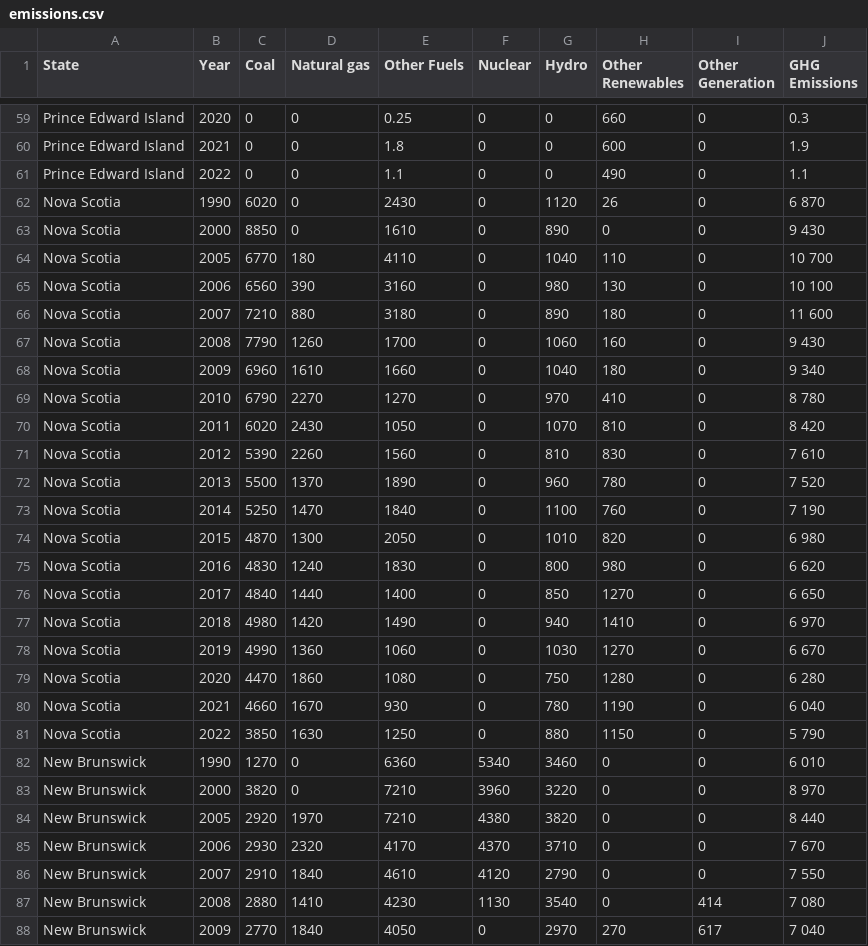
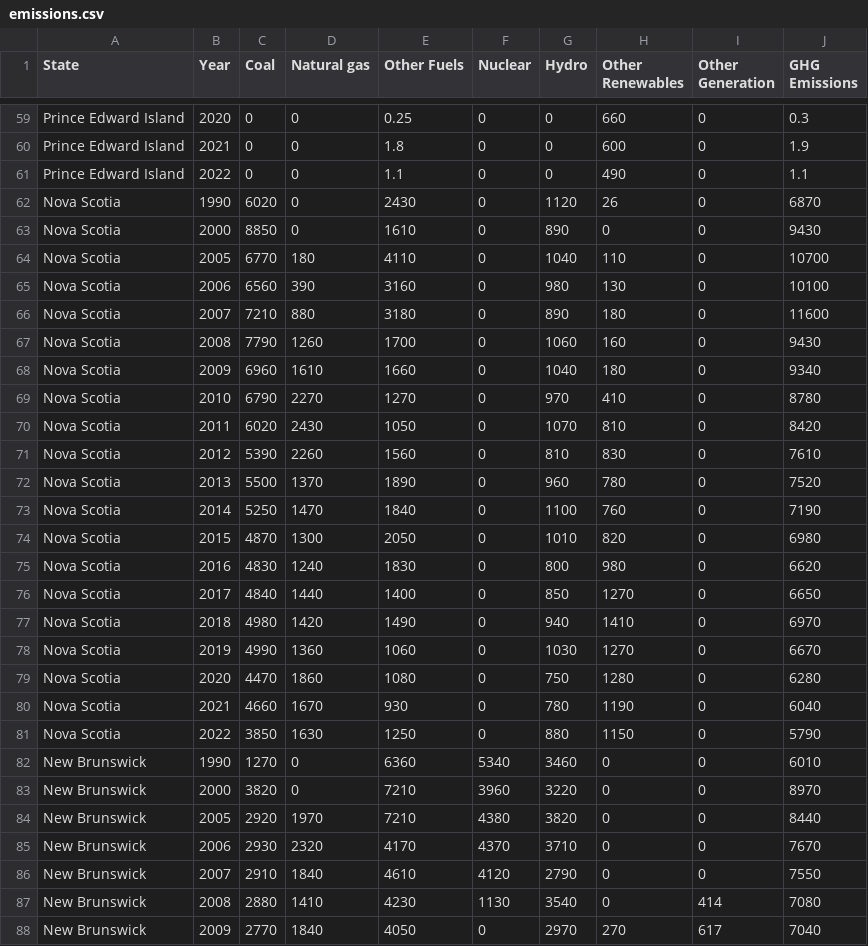
Before and after one commit to rikthi/ghg-emissions-tracker, a CSV file: emissions.csv, drawn as a sheet; only a part is shown, gaps mark what is left out; the diff covers the shown part only.

```diff
--- a/emissions.csv
+++ b/emissions.csv
@@ -61,28 +61,28 @@ Prince Edward Island,2021,0,0,1.8,0,0,600,0,1.9
 Prince Edward Island,2022,0,0,1.1,0,0,490,0,1.1
-Nova Scotia,1990,6020,0,2430,0,1120,26,0,6 870
-Nova Scotia,2000,8850,0,1610,0,890,0,0,9 430
-Nova Scotia,2005,6770,180,4110,0,1040,110,0,10 700
-Nova Scotia,2006,6560,390,3160,0,980,130,0,10 100
-Nova Scotia,2007,7210,880,3180,0,890,180,0,11 600
-Nova Scotia,2008,7790,1260,1700,0,1060,160,0,9 430
-Nova Scotia,2009,6960,1610,1660,0,1040,180,0,9 340
-Nova Scotia,2010,6790,2270,1270,0,970,410,0,8 780
-Nova Scotia,2011,6020,2430,1050,0,1070,810,0,8 420
-Nova Scotia,2012,5390,2260,1560,0,810,830,0,7 610
-Nova Scotia,2013,5500,1370,1890,0,960,780,0,7 520
-Nova Scotia,2014,5250,1470,1840,0,1100,760,0,7 190
-Nova Scotia,2015,4870,1300,2050,0,1010,820,0,6 980
-Nova Scotia,2016,4830,1240,1830,0,800,980,0,6 620
-Nova Scotia,2017,4840,1440,1400,0,850,1270,0,6 650
-Nova Scotia,2018,4980,1420,1490,0,940,1410,0,6 970
-Nova Scotia,2019,4990,1360,1060,0,1030,1270,0,6 670
-Nova Scotia,2020,4470,1860,1080,0,750,1280,0,6 280
-Nova Scotia,2021,4660,1670,930,0,780,1190,0,6 040
-Nova Scotia,2022,3850,1630,1250,0,880,1150,0,5 790
-New Brunswick,1990,1270,0,6360,5340,3460,0,0,6 010
-New Brunswick,2000,3820,0,7210,3960,3220,0,0,8 970
-New Brunswick,2005,2920,1970,7210,4380,3820,0,0,8 440
-New Brunswick,2006,2930,2320,4170,4370,3710,0,0,7 670
-New Brunswick,2007,2910,1840,4610,4120,2790,0,0,7 550
-New Brunswick,2008,2880,1410,4230,1130,3540,0,414,7 080
-New Brunswick,2009,2770,1840,4050,0,2970,270,617,7 040
+Nova Scotia,1990,6020,0,2430,0,1120,26,0,6870
+Nova Scotia,2000,8850,0,1610,0,890,0,0,9430
+Nova Scotia,2005,6770,180,4110,0,1040,110,0,10700
+Nova Scotia,2006,6560,390,3160,0,980,130,0,10100
+Nova Scotia,2007,7210,880,3180,0,890,180,0,11600
+Nova Scotia,2008,7790,1260,1700,0,1060,160,0,9430
+Nova Scotia,2009,6960,1610,1660,0,1040,180,0,9340
+Nova Scotia,2010,6790,2270,1270,0,970,410,0,8780
+Nova Scotia,2011,6020,2430,1050,0,1070,810,0,8420
+Nova Scotia,2012,5390,2260,1560,0,810,830,0,7610
+Nova Scotia,2013,5500,1370,1890,0,960,780,0,7520
+Nova Scotia,2014,5250,1470,1840,0,1100,760,0,7190
+Nova Scotia,2015,4870,1300,2050,0,1010,820,0,6980
+Nova Scotia,2016,4830,1240,1830,0,800,980,0,6620
+Nova Scotia,2017,4840,1440,1400,0,850,1270,0,6650
+Nova Scotia,2018,4980,1420,1490,0,940,1410,0,6970
+Nova Scotia,2019,4990,1360,1060,0,1030,1270,0,6670
+Nova Scotia,2020,4470,1860,1080,0,750,1280,0,6280
+Nova Scotia,2021,4660,1670,930,0,780,1190,0,6040
+Nova Scotia,2022,3850,1630,1250,0,880,1150,0,5790
+New Brunswick,1990,1270,0,6360,5340,3460,0,0,6010
+New Brunswick,2000,3820,0,7210,3960,3220,0,0,8970
+New Brunswick,2005,2920,1970,7210,4380,3820,0,0,8440
+New Brunswick,2006,2930,2320,4170,4370,3710,0,0,7670
+New Brunswick,2007,2910,1840,4610,4120,2790,0,0,7550
+New Brunswick,2008,2880,1410,4230,1130,3540,0,414,7080
+New Brunswick,2009,2770,1840,4050,0,2970,270,617,7040
```
Also changed, not shown: 92 edited cells elsewhere in this file, 2 other files.
